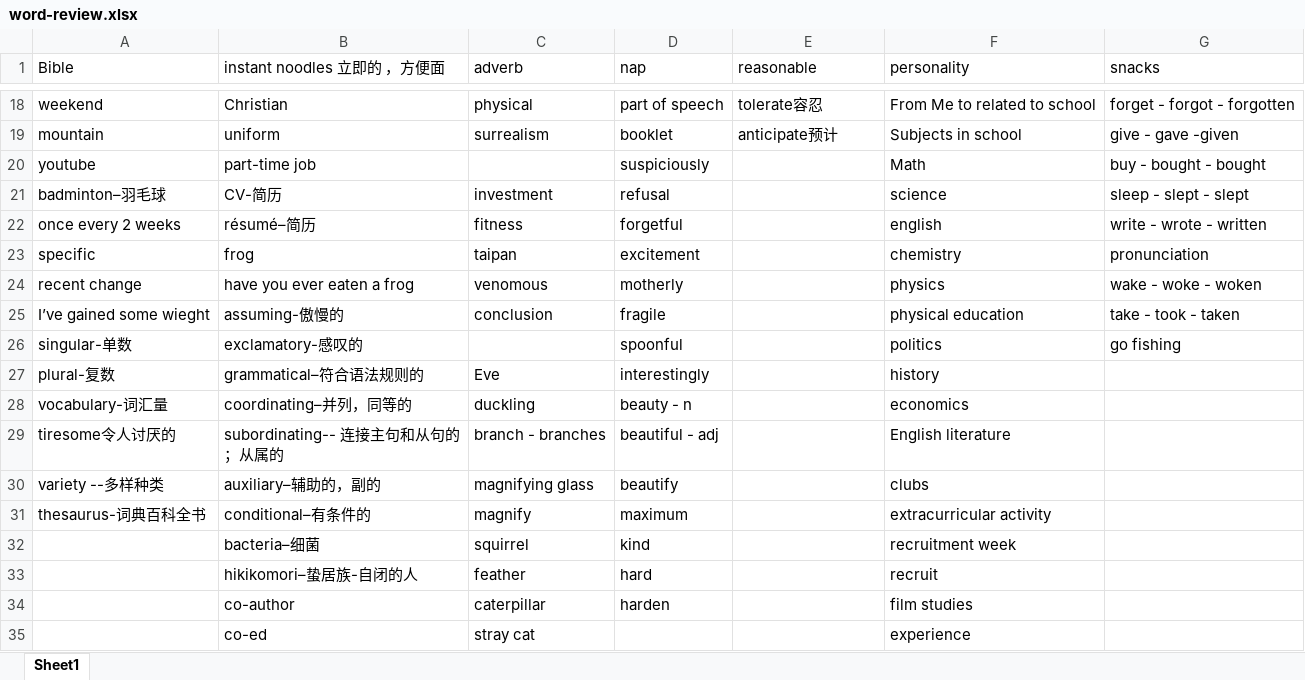
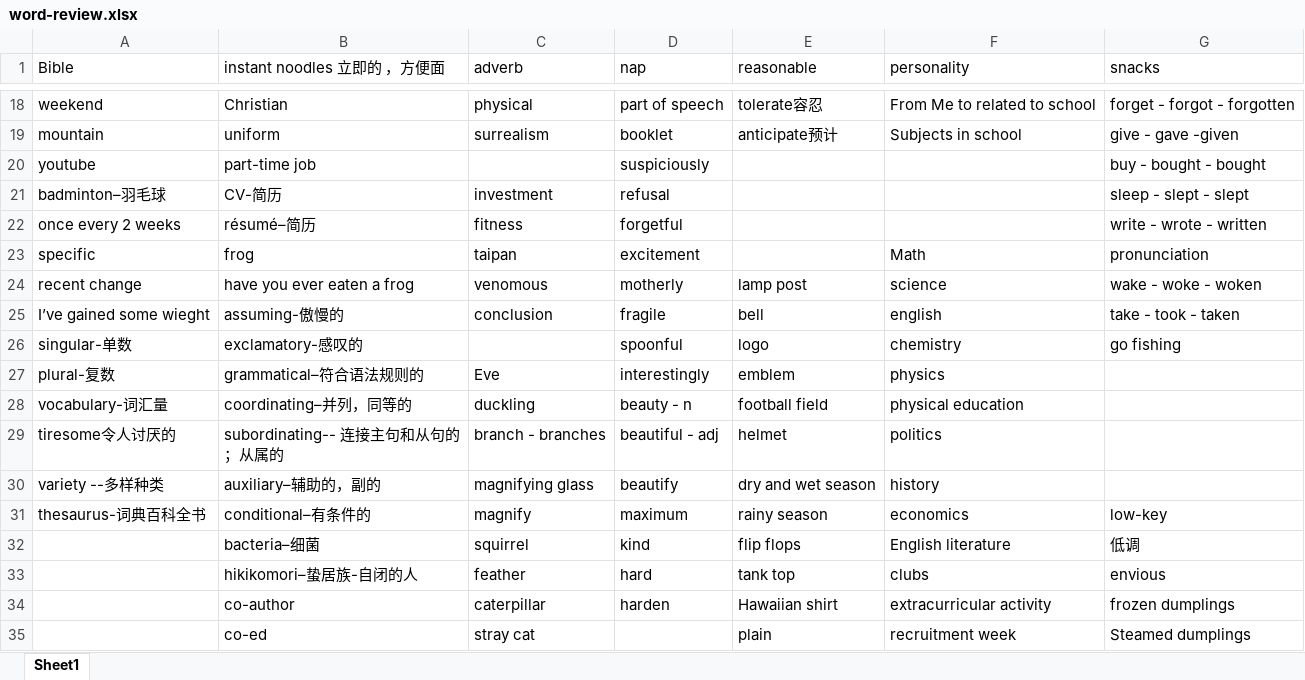
Before and after one commit to jinnianwushuang/jinnian-space, an Excel workbook: src/pages/english/md/word-review.xlsx, sheet Sheet1, drawn as a sheet; only a part is shown, gaps mark what is left out; values as stored, in another font and other column widths than the file's, no borders; removed rows and columns are numbered as before the commit, all else as after; the diff covers the shown part only; the diff names each change by its address in the sheet, - before the commit and + after, or states it on an @@ line.

```diff
--- a/src/pages/english/md/word-review.xlsx (sheet Sheet1)
+++ b/src/pages/english/md/word-review.xlsx (sheet Sheet1)
-F20 (personality): Math
+F20 (personality): (empty)
-F21 (personality): science
+F21 (personality): (empty)
-F22 (personality): english
+F22 (personality): (empty)
-F23 (personality): chemistry
+F23 (personality): Math
-E24 (reasonable): (empty)
+E24 (reasonable): lamp post
-F24 (personality): physics
+F24 (personality): science
-E25 (reasonable): (empty)
+E25 (reasonable): bell
-F25 (personality): physical education
+F25 (personality): english
-E26 (reasonable): (empty)
+E26 (reasonable): logo
-F26 (personality): politics
+F26 (personality): chemistry
-E27 (reasonable): (empty)
+E27 (reasonable): emblem
-F27 (personality): history
+F27 (personality): physics
-E28 (reasonable): (empty)
+E28 (reasonable): football field
-F28 (personality): economics
+F28 (personality): physical education
-E29 (reasonable): (empty)
+E29 (reasonable): helmet
-F29 (personality): English literature
+F29 (personality): politics
-E30 (reasonable): (empty)
+E30 (reasonable): dry and wet season
-F30 (personality): clubs
+F30 (personality): history
-E31 (reasonable): (empty)
+E31 (reasonable): rainy season
-F31 (personality): extracurricular activity
+F31 (personality): economics
-G31 (snacks): (empty)
+G31 (snacks): low-key
-E32 (reasonable): (empty)
+E32 (reasonable): flip flops
-F32 (personality): recruitment week
+F32 (personality): English literature
-G32 (snacks): (empty)
+G32 (snacks): 低调
-E33 (reasonable): (empty)
+E33 (reasonable): tank top
-F33 (personality): recruit
+F33 (personality): clubs
-G33 (snacks): (empty)
+G33 (snacks): envious
-E34 (reasonable): (empty)
+E34 (reasonable): Hawaiian shirt
-F34 (personality): film studies
+F34 (personality): extracurricular activity
-G34 (snacks): (empty)
+G34 (snacks): frozen dumplings
-row 35:  | co-ed | stray cat |  |  | experience
+row 35:  | co-ed | stray cat |  | plain | recruitment week | Steamed dumplings
```
Also changed, not shown: 26 edited cells elsewhere in this sheet, src/pages/english/md/新概念1-4词汇分类汇总(全)2.xlsx, src/pages/english/md/英语词汇分类记忆表格版.xlsx, 46 other files.
